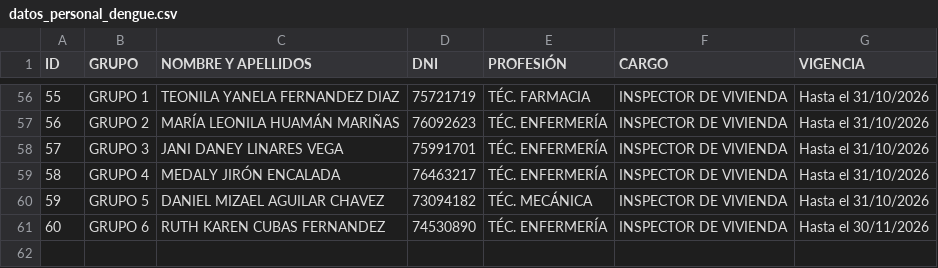
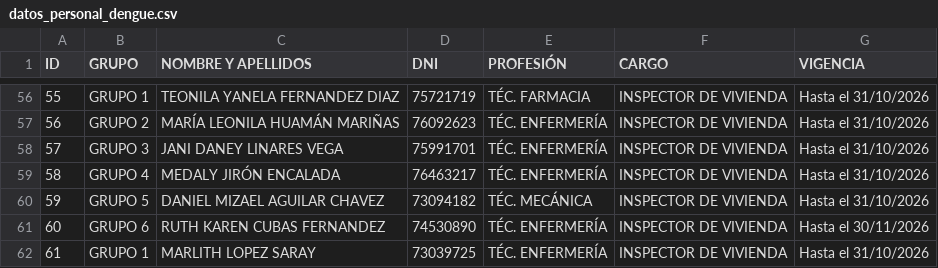
Before and after one commit to redsaludfernando-dev/Identificacion_qr_personal_dengue, a CSV file: datos_personal_dengue.csv, drawn as a sheet; only a part is shown, gaps mark what is left out; the diff names each change by its address in the sheet, - before the commit and + after, or states it on an @@ line.

Commit message:
AÑADIENDO CARNE DE MARLITH LOPEZ

```diff
--- a/datos_personal_dengue.csv
+++ b/datos_personal_dengue.csv
+row 62: 61 | GRUPO 1 | MARLITH LOPEZ SARAY | 73039725 | TÉC. ENFERMERÍA | INSPECTOR DE VIVIENDA | Hasta el 31/10/2026
```
Also changed, not shown: 3 other files.
